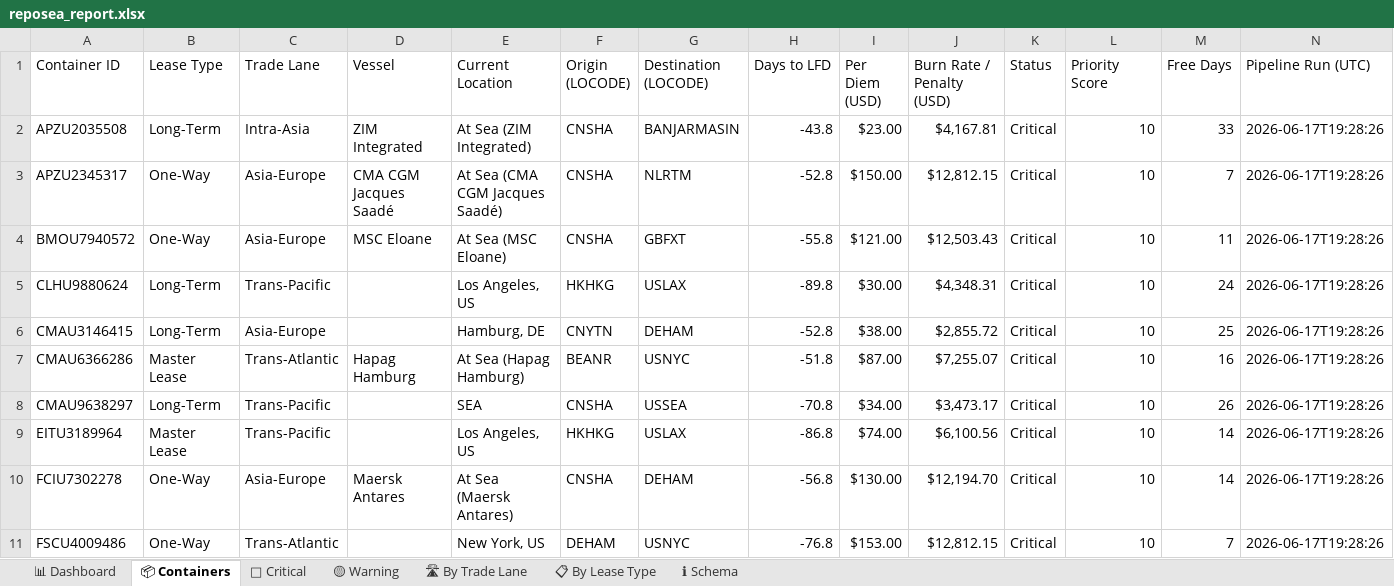
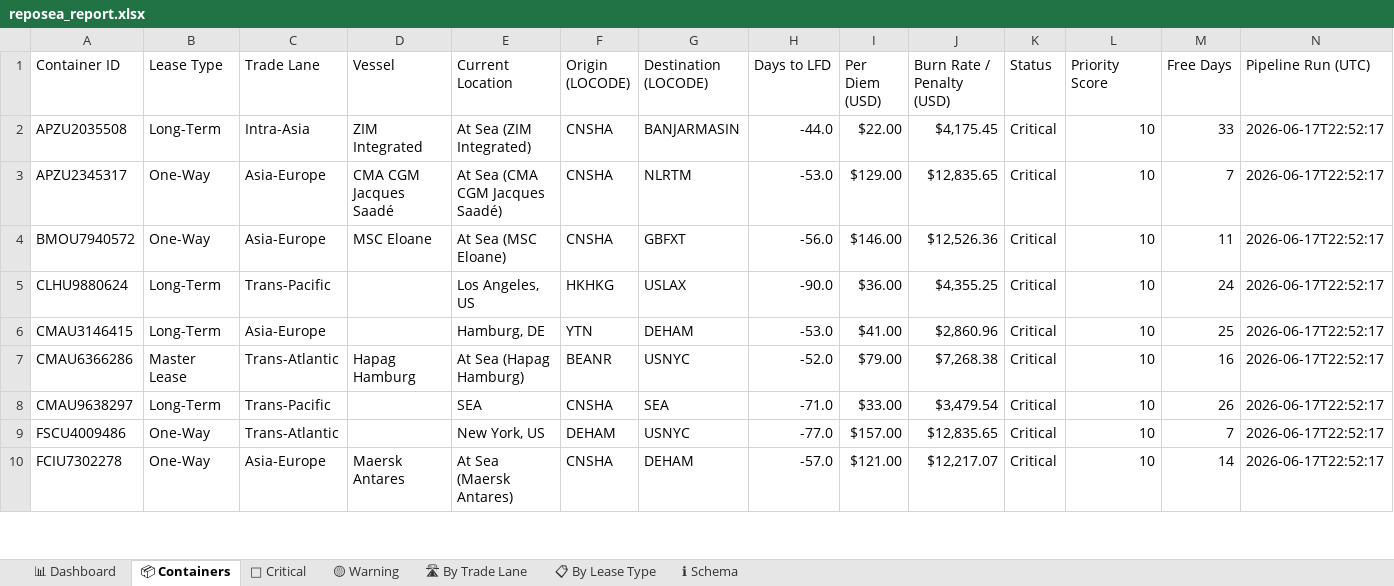
Before and after one commit to rahulmistry18/Reposea_container_optimizer, an Excel workbook: data/exports/reposea_report.xlsx, sheet 📦 Containers, drawn as a sheet; only a part is shown; values as stored, in another font and other column widths than the file's, no cell formats; table styles not drawn; removed rows and columns are numbered as before the commit, all else as after; the diff covers the shown part only; the diff names each change by its address in the sheet, - before the commit and + after, or states it on an @@ line.

Commit message:
chore(data): pipeline run 2026-06-17T14:52:18Z [skip ci]

```diff
--- a/data/exports/reposea_report.xlsx (sheet 📦 Containers)
+++ b/data/exports/reposea_report.xlsx (sheet 📦 Containers)
-H2 (Days to LFD): -43.8
+H2 (Days to LFD): -44.0
-I2 (Per Diem (USD)): $23.00
+I2 (Per Diem (USD)): $22.00
-J2 (Burn Rate / Penalty (USD)): $4,167.81
+J2 (Burn Rate / Penalty (USD)): $4,175.45
-N2:N8 (Pipeline Run (UTC)): 2026-06-17T19:28:26
+N2:N8 (Pipeline Run (UTC)): 2026-06-17T22:52:17
-H3 (Days to LFD): -52.8
+H3 (Days to LFD): -53.0
-I3 (Per Diem (USD)): $150.00
+I3 (Per Diem (USD)): $129.00
-J3 (Burn Rate / Penalty (USD)): $12,812.15
+J3 (Burn Rate / Penalty (USD)): $12,835.65
-H4 (Days to LFD): -55.8
+H4 (Days to LFD): -56.0
-I4 (Per Diem (USD)): $121.00
+I4 (Per Diem (USD)): $146.00
-J4 (Burn Rate / Penalty (USD)): $12,503.43
+J4 (Burn Rate / Penalty (USD)): $12,526.36
-H5 (Days to LFD): -89.8
+H5 (Days to LFD): -90.0
-I5 (Per Diem (USD)): $30.00
+I5 (Per Diem (USD)): $36.00
-J5 (Burn Rate / Penalty (USD)): $4,348.31
+J5 (Burn Rate / Penalty (USD)): $4,355.25
-F6 (Origin (LOCODE)): CNYTN
+F6 (Origin (LOCODE)): YTN
-H6 (Days to LFD): -52.8
+H6 (Days to LFD): -53.0
-I6 (Per Diem (USD)): $38.00
+I6 (Per Diem (USD)): $41.00
-J6 (Burn Rate / Penalty (USD)): $2,855.72
+J6 (Burn Rate / Penalty (USD)): $2,860.96
-H7 (Days to LFD): -51.8
+H7 (Days to LFD): -52.0
-I7 (Per Diem (USD)): $87.00
+I7 (Per Diem (USD)): $79.00
-J7 (Burn Rate / Penalty (USD)): $7,255.07
+J7 (Burn Rate / Penalty (USD)): $7,268.38
-G8 (Destination (LOCODE)): USSEA
+G8 (Destination (LOCODE)): SEA
-H8 (Days to LFD): -70.8
+H8 (Days to LFD): -71.0
-I8 (Per Diem (USD)): $34.00
+I8 (Per Diem (USD)): $33.00
-J8 (Burn Rate / Penalty (USD)): $3,473.17
+J8 (Burn Rate / Penalty (USD)): $3,479.54
-row 9: EITU3189964 | Master Lease | Trans-Pacific |  | Los Angeles, US | HKHKG | USLAX | -86.8 | $74.00 | $6,100.56 | Critical | 10 | 14 | 2026-06-17T19:28:26
+row 9: FSCU4009486 | One-Way | Trans-Atlantic |  | New York, US | DEHAM | USNYC | -77.0 | $157.00 | $12,835.65 | Critical | 10 | 7 | 2026-06-17T22:52:17
-H10 (Days to LFD): -56.8
+H10 (Days to LFD): -57.0
-I10 (Per Diem (USD)): $130.00
+I10 (Per Diem (USD)): $121.00
-J10 (Burn Rate / Penalty (USD)): $12,194.70
+J10 (Burn Rate / Penalty (USD)): $12,217.07
-N10 (Pipeline Run (UTC)): 2026-06-17T19:28:26
+N10 (Pipeline Run (UTC)): 2026-06-17T22:52:17
-row 11: FSCU4009486 | One-Way | Trans-Atlantic |  | New York, US | DEHAM | USNYC | -76.8 | $153.00 | $12,812.15 | Critical | 10 | 7 | 2026-06-17T19:28:26
```
Also changed, not shown: 6 added rows, 5 removed rows and 92 edited cells elsewhere in this sheet, sheet 🔴 Critical, sheet 📋 By Lease Type, sheet 🛣 By Trade Lane, sheet 📊 Dashboard, cell formats, 7 other files.
